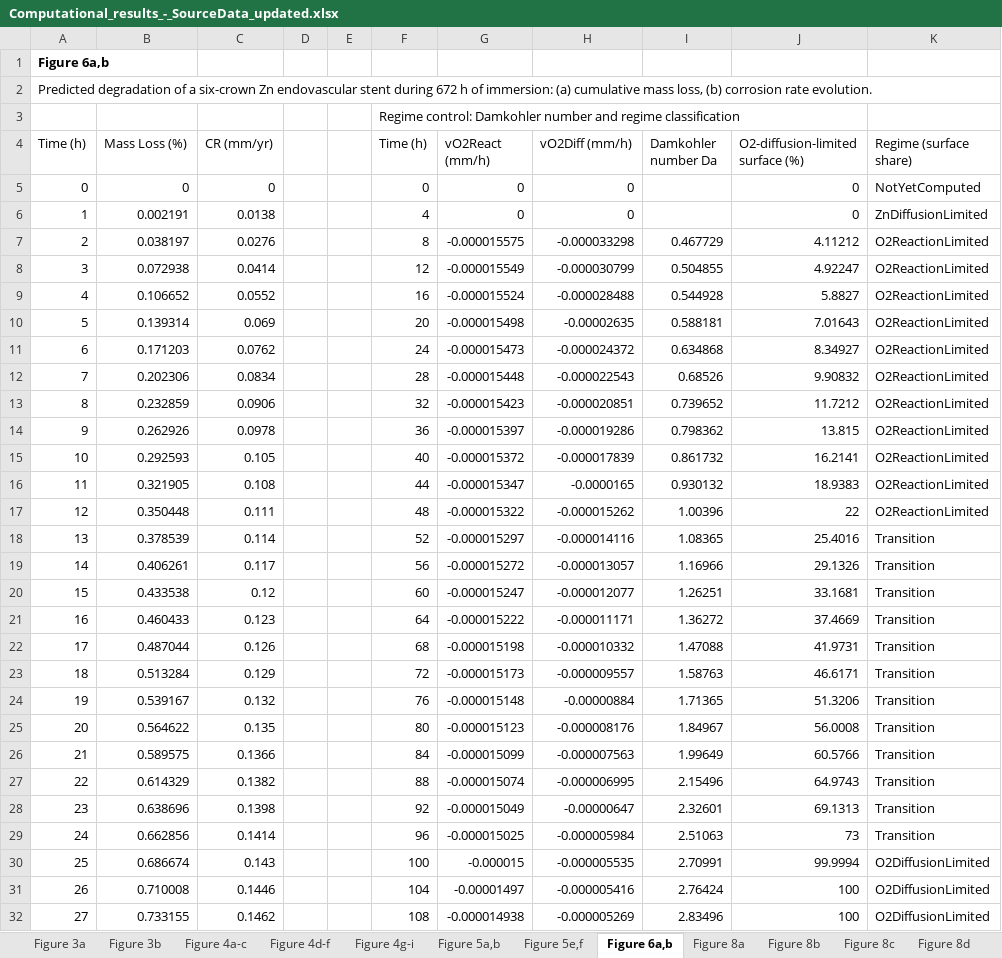
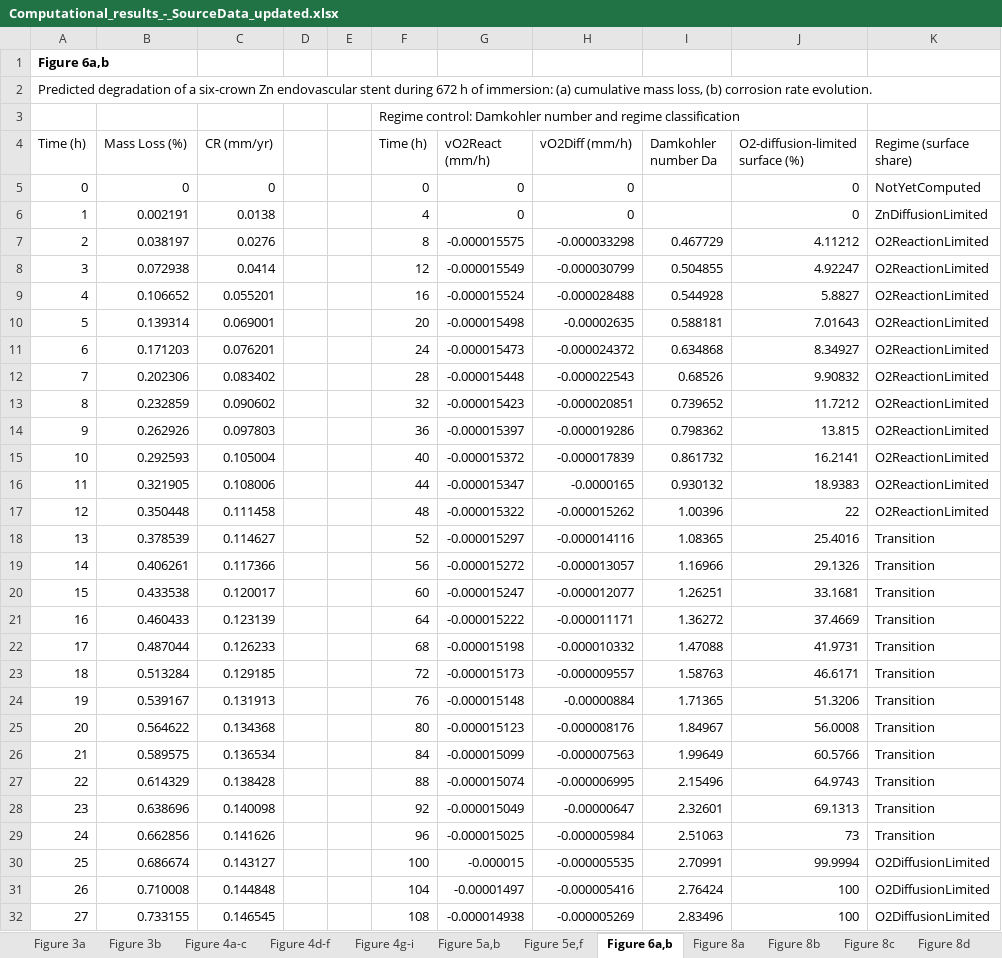
Before and after one commit to sanjukadupul-wq/Dissolve-3.0, an Excel workbook: Computational_results_-_SourceData_updated.xlsx, sheet Figure 6a,b, drawn as a sheet; only a part is shown; values as stored, in another font and other column widths than the file's, no borders; the diff covers the shown part only; the diff names each change by its address in the sheet, - before the commit and + after, or states it on an @@ line.

```diff
--- a/Computational_results_-_SourceData_updated.xlsx (sheet Figure 6a,b)
+++ b/Computational_results_-_SourceData_updated.xlsx (sheet Figure 6a,b)
-C9 (CR (mm/yr)): 0.0552
+C9 (CR (mm/yr)): 0.055201
-C10 (CR (mm/yr)): 0.069
+C10 (CR (mm/yr)): 0.069001
-C11 (CR (mm/yr)): 0.0762
+C11 (CR (mm/yr)): 0.076201
-C12 (CR (mm/yr)): 0.0834
+C12 (CR (mm/yr)): 0.083402
-C13 (CR (mm/yr)): 0.0906
+C13 (CR (mm/yr)): 0.090602
-C14 (CR (mm/yr)): 0.0978
+C14 (CR (mm/yr)): 0.097803
-C15 (CR (mm/yr)): 0.105
+C15 (CR (mm/yr)): 0.105004
-C16 (CR (mm/yr)): 0.108
+C16 (CR (mm/yr)): 0.108006
-C17 (CR (mm/yr)): 0.111
+C17 (CR (mm/yr)): 0.111458
-C18 (CR (mm/yr)): 0.114
+C18 (CR (mm/yr)): 0.114627
-C19 (CR (mm/yr)): 0.117
+C19 (CR (mm/yr)): 0.117366
-C20 (CR (mm/yr)): 0.12
+C20 (CR (mm/yr)): 0.120017
-C21 (CR (mm/yr)): 0.123
+C21 (CR (mm/yr)): 0.123139
-C22 (CR (mm/yr)): 0.126
+C22 (CR (mm/yr)): 0.126233
-C23 (CR (mm/yr)): 0.129
+C23 (CR (mm/yr)): 0.129185
-C24 (CR (mm/yr)): 0.132
+C24 (CR (mm/yr)): 0.131913
-C25 (CR (mm/yr)): 0.135
+C25 (CR (mm/yr)): 0.134368
-C26 (CR (mm/yr)): 0.1366
+C26 (CR (mm/yr)): 0.136534
-C27 (CR (mm/yr)): 0.1382
+C27 (CR (mm/yr)): 0.138428
-C28 (CR (mm/yr)): 0.1398
+C28 (CR (mm/yr)): 0.140098
-C29 (CR (mm/yr)): 0.1414
+C29 (CR (mm/yr)): 0.141626
-C30 (CR (mm/yr)): 0.143
+C30 (CR (mm/yr)): 0.143127
-C31 (CR (mm/yr)): 0.1446
+C31 (CR (mm/yr)): 0.144848
-C32 (CR (mm/yr)): 0.1462
+C32 (CR (mm/yr)): 0.146545
```
Also changed, not shown: 91 edited cells elsewhere in this sheet, 3 other files.
